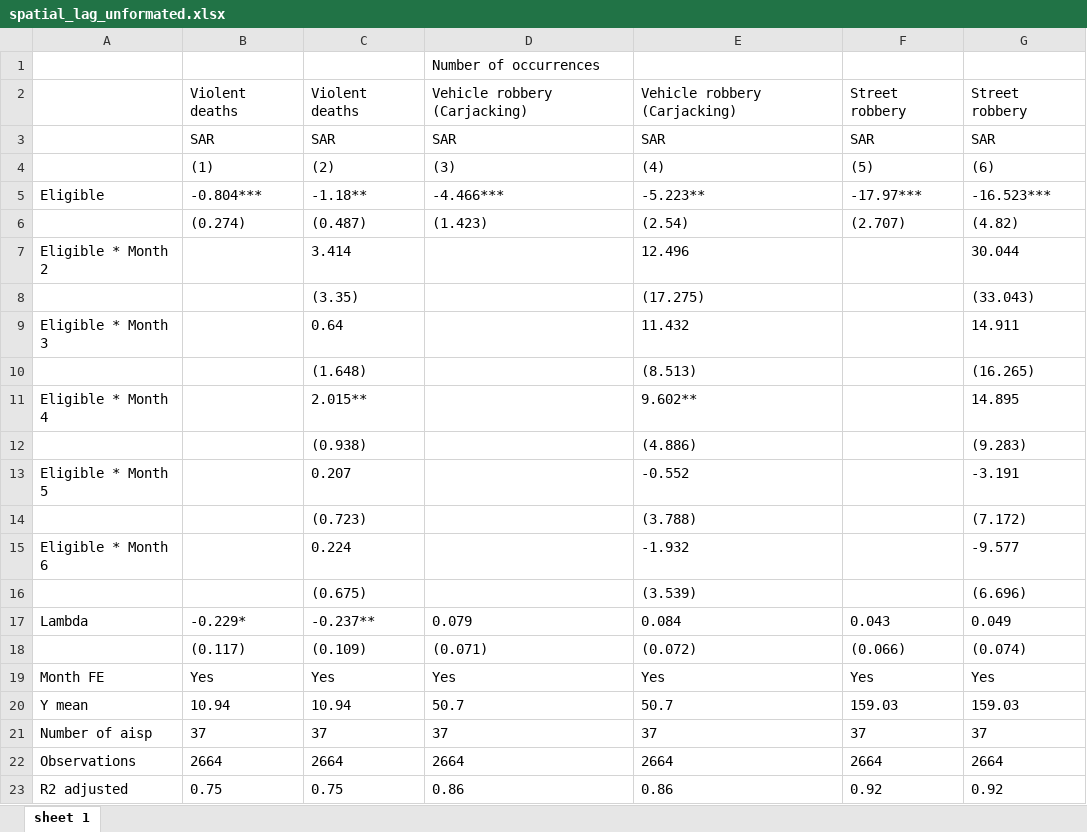
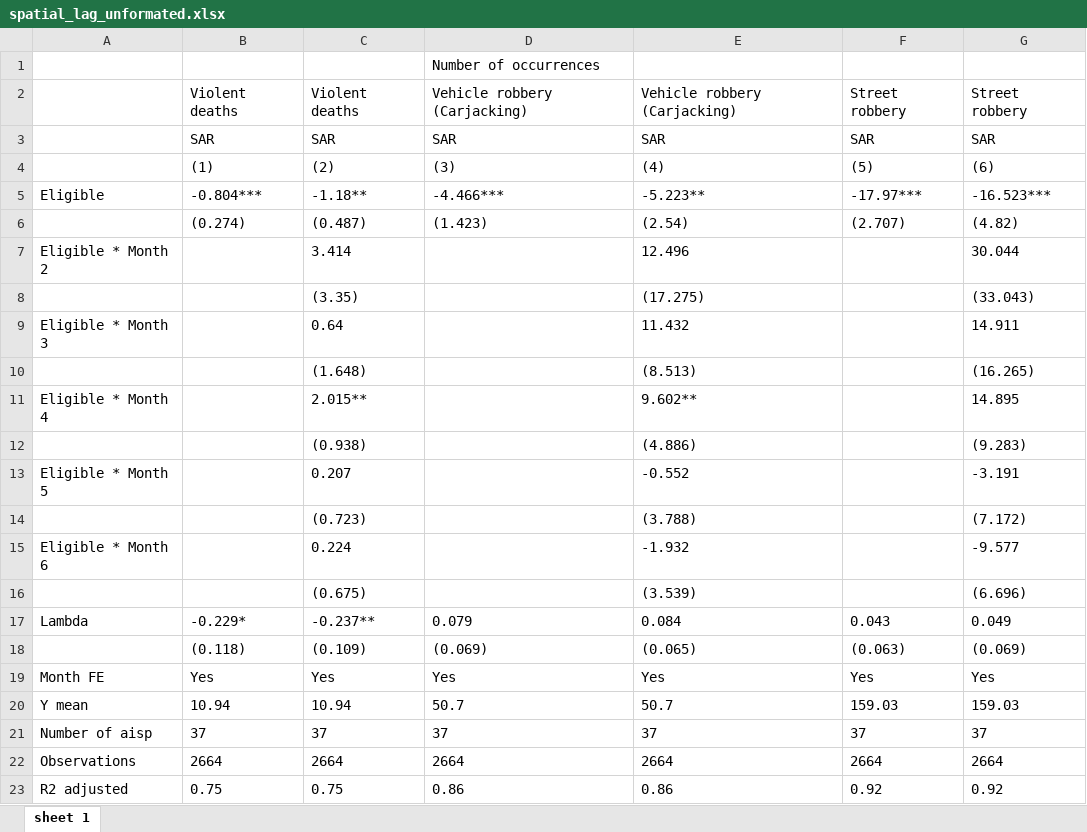
Before and after one commit to MonteiroAcademicArticles/Incentive-Based-Compensation-in-Police-Forces, an Excel workbook: Output/spatial_lag_unformated.xlsx, sheet sheet 1, drawn as a sheet; values as stored, in another font and other column widths than the file's, no borders; the diff names each change by its address in the sheet, - before the commit and + after, or states it on an @@ line.

```diff
--- a/Output/spatial_lag_unformated.xlsx (sheet sheet 1)
+++ b/Output/spatial_lag_unformated.xlsx (sheet sheet 1)
-B18: (0.117)
+B18: (0.118)
-D18: (0.071)
+D18: (0.069)
-E18: (0.072)
+E18: (0.065)
-F18: (0.066)
+F18: (0.063)
-G18: (0.074)
+G18: (0.069)
```
Also changed, not shown: 4 other files.
